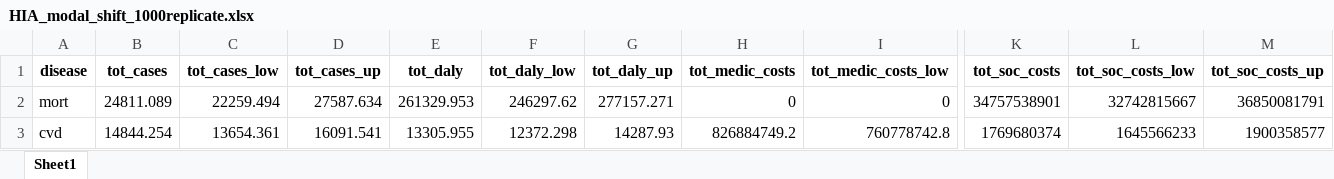
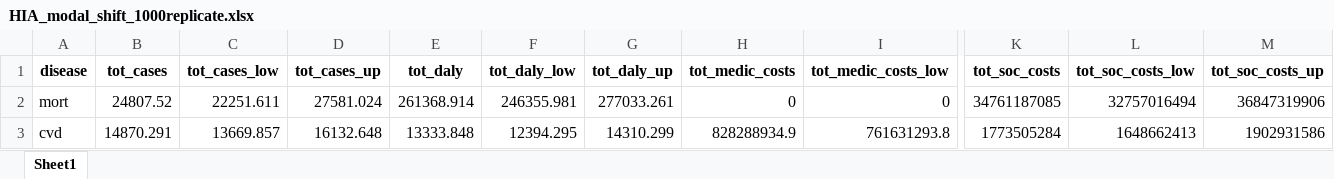
Before and after one commit to inesoriany/HIA_walking_steps, an Excel workbook: output/Tables/Modal shift/HIA_modal_shift_1000replicate.xlsx, sheet Sheet1, drawn as a sheet; only a part is shown, gaps mark what is left out; values as stored, in another font and other column widths than the file's, no borders; the diff covers the shown part only; the diff names each change by its address in the sheet, - before the commit and + after, or states it on an @@ line.

```diff
--- a/output/Tables/Modal shift/HIA_modal_shift_1000replicate.xlsx (sheet Sheet1)
+++ b/output/Tables/Modal shift/HIA_modal_shift_1000replicate.xlsx (sheet Sheet1)
-B2 (tot_cases): 24811.089
+B2 (tot_cases): 24807.52
-C2 (tot_cases_low): 22259.494
+C2 (tot_cases_low): 22251.611
-D2 (tot_cases_up): 27587.634
+D2 (tot_cases_up): 27581.024
-E2 (tot_daly): 261329.953
+E2 (tot_daly): 261368.914
-F2 (tot_daly_low): 246297.62
+F2 (tot_daly_low): 246355.981
-G2 (tot_daly_up): 277157.271
+G2 (tot_daly_up): 277033.261
-K2 (tot_soc_costs): 34757538901
+K2 (tot_soc_costs): 34761187085
-L2 (tot_soc_costs_low): 32742815667
+L2 (tot_soc_costs_low): 32757016494
-M2 (tot_soc_costs_up): 36850081791
+M2 (tot_soc_costs_up): 36847319906
-B3 (tot_cases): 14844.254
+B3 (tot_cases): 14870.291
-C3 (tot_cases_low): 13654.361
+C3 (tot_cases_low): 13669.857
-D3 (tot_cases_up): 16091.541
+D3 (tot_cases_up): 16132.648
-E3 (tot_daly): 13305.955
+E3 (tot_daly): 13333.848
-F3 (tot_daly_low): 12372.298
+F3 (tot_daly_low): 12394.295
-G3 (tot_daly_up): 14287.93
+G3 (tot_daly_up): 14310.299
-H3 (tot_medic_costs): 826884749.2
+H3 (tot_medic_costs): 828288934.9
-I3 (tot_medic_costs_low): 760778742.8
+I3 (tot_medic_costs_low): 761631293.8
-K3 (tot_soc_costs): 1769680374
+K3 (tot_soc_costs): 1773505284
-L3 (tot_soc_costs_low): 1645566233
+L3 (tot_soc_costs_low): 1648662413
-M3 (tot_soc_costs_up): 1900358577
+M3 (tot_soc_costs_up): 1902931586
```
Also changed, not shown: 70 edited cells elsewhere in this sheet, output/Tables/Modal shift/HIA_modal_shift_added_1000replicate.xlsx, output/Tables/Modal shift/modalshift_tot_km_CO2_emit.xlsx, 4 other files.
